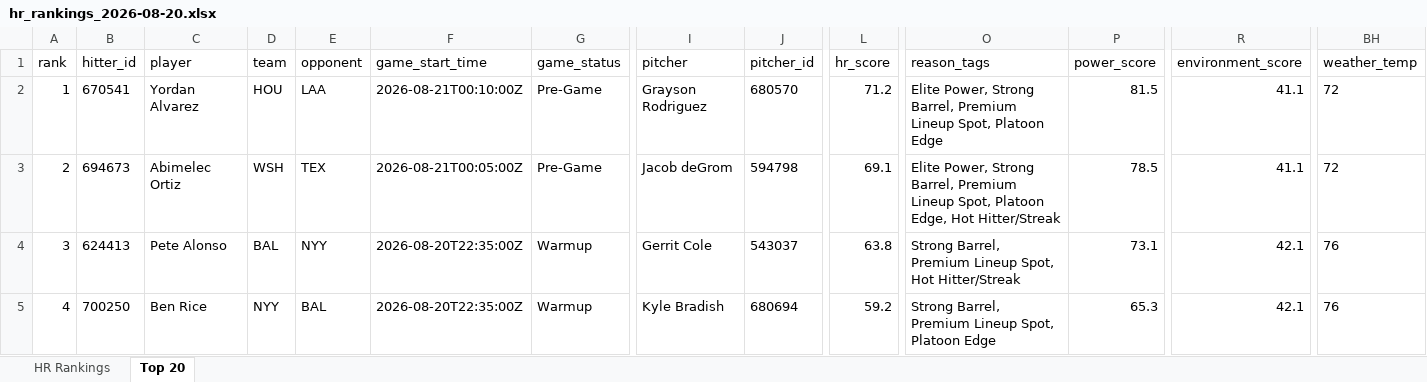
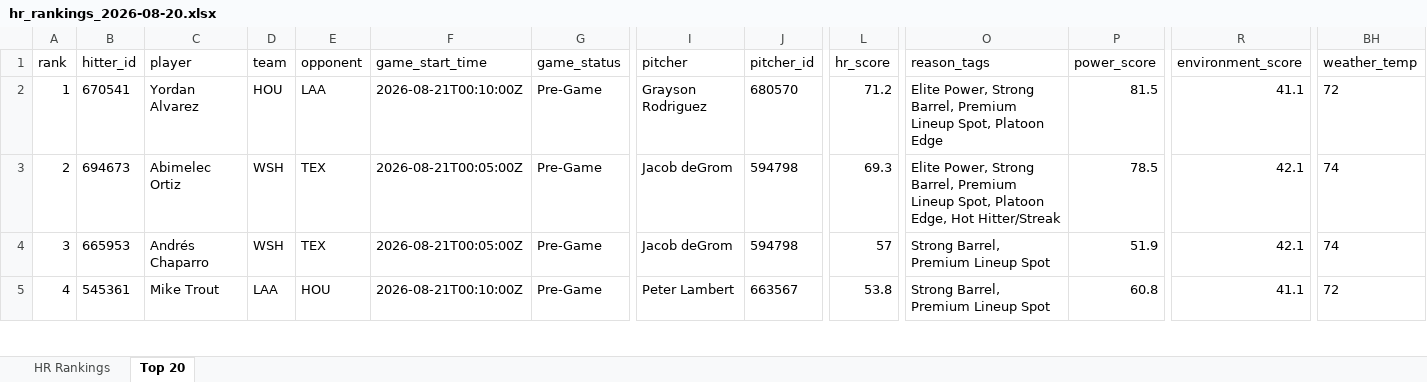
Before and after one commit to etbell28/barreliq, an Excel workbook: outputs/daily/hr_rankings_2026-08-20.xlsx, sheet Top 20, drawn as a sheet; only a part is shown, gaps mark what is left out; values as stored, in another font and other column widths than the file's, no borders; the diff covers the shown part only; the diff names each change by its address in the sheet, - before the commit and + after, or states it on an @@ line.

```diff
--- a/outputs/daily/hr_rankings_2026-08-20.xlsx (sheet Top 20)
+++ b/outputs/daily/hr_rankings_2026-08-20.xlsx (sheet Top 20)
-L3 (hr_score): 69.1
+L3 (hr_score): 69.3
-R3 (environment_score): 41.1
+R3 (environment_score): 42.1
-BH3 (weather_temp): 72
+BH3 (weather_temp): 74
-B4 (hitter_id): 624413
+B4 (hitter_id): 665953
-C4 (player): Pete Alonso
+C4 (player): Andrés Chaparro
-D4 (team): BAL
+D4 (team): WSH
-E4 (opponent): NYY
+E4 (opponent): TEX
-F4 (game_start_time): 2026-08-20T22:35:00Z
+F4 (game_start_time): 2026-08-21T00:05:00Z
-G4:G5 (game_status): Warmup
+G4:G5 (game_status): Pre-Game
-I4 (pitcher): Gerrit Cole
+I4 (pitcher): Jacob deGrom
-J4 (pitcher_id): 543037
+J4 (pitcher_id): 594798
-L4 (hr_score): 63.8
+L4 (hr_score): 57
-O4 (reason_tags): Strong Barrel, Premium Lineup Spot, Hot Hitter/Streak
+O4 (reason_tags): Strong Barrel, Premium Lineup Spot
-P4 (power_score): 73.1
+P4 (power_score): 51.9
-BH4 (weather_temp): 76
+BH4 (weather_temp): 74
-B5 (hitter_id): 700250
+B5 (hitter_id): 545361
-C5 (player): Ben Rice
+C5 (player): Mike Trout
-D5 (team): NYY
+D5 (team): LAA
-E5 (opponent): BAL
+E5 (opponent): HOU
-F5 (game_start_time): 2026-08-20T22:35:00Z
+F5 (game_start_time): 2026-08-21T00:10:00Z
-I5 (pitcher): Kyle Bradish
+I5 (pitcher): Peter Lambert
-J5 (pitcher_id): 680694
+J5 (pitcher_id): 663567
-L5 (hr_score): 59.2
+L5 (hr_score): 53.8
-O5 (reason_tags): Strong Barrel, Premium Lineup Spot, Platoon Edge
+O5 (reason_tags): Strong Barrel, Premium Lineup Spot
-P5 (power_score): 65.3
+P5 (power_score): 60.8
-R5 (environment_score): 42.1
+R5 (environment_score): 41.1
-BH5 (weather_temp): 76
+BH5 (weather_temp): 72
```
Also changed, not shown: 713 edited cells elsewhere in this sheet, sheet HR Rankings, outputs/daily/hr_rankings_2026-08-20_remaining.xlsx, outputs/hr_rankings.xlsx, 13 other files.
